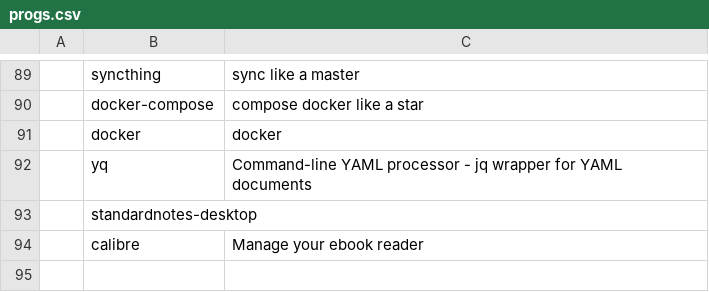
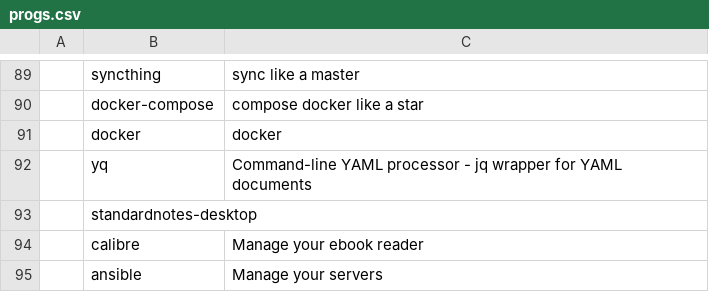
Before and after one commit to divramod/darbs, a CSV file: rice/arch_manjaro_i3/progs.csv, drawn as a sheet; only a part is shown, gaps mark what is left out; the diff names each change by its address in the sheet, - before the commit and + after, or states it on an @@ line.

```diff
--- a/rice/arch_manjaro_i3/progs.csv
+++ b/rice/arch_manjaro_i3/progs.csv
+row 95:  | ansible | Manage your servers
```
Also changed, not shown: 1 other file.
